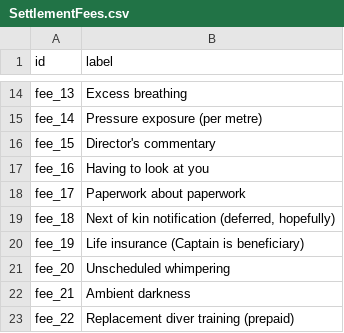
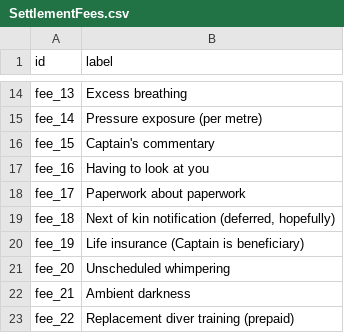
Before and after one commit to QuinnAho/Deep-MegaJam, a CSV file: deep/Content/Data/SettlementFees.csv, drawn as a sheet; only a part is shown, gaps mark what is left out.

```diff
--- a/deep/Content/Data/SettlementFees.csv
+++ b/deep/Content/Data/SettlementFees.csv
@@ -15,3 +15,3 @@
 "fee_14","Pressure exposure (per metre)"
-"fee_15","Director's commentary"
+"fee_15","Captain's commentary"
 "fee_16","Having to look at you"
```
Also changed, not shown: deep/Content/Data/CaptainLines.csv, 2 other files.
